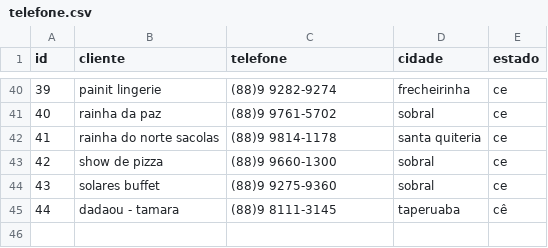
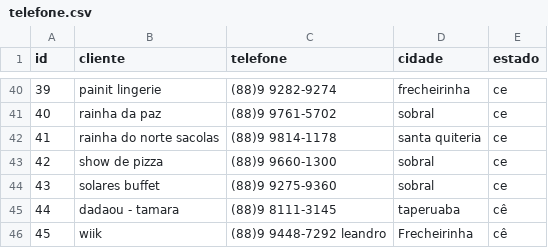
Before and after one commit to batistajoao54/telefone, a CSV file: telefone.csv, drawn as a sheet; only a part is shown, gaps mark what is left out; the diff names each change by its address in the sheet, - before the commit and + after, or states it on an @@ line.

Commit message:
Atualizar o telefone.csv

```diff
--- a/telefone.csv
+++ b/telefone.csv
+row 46: 45 | wiik | (88)9 9448-7292 leandro | Frecheirinha | cê
```
